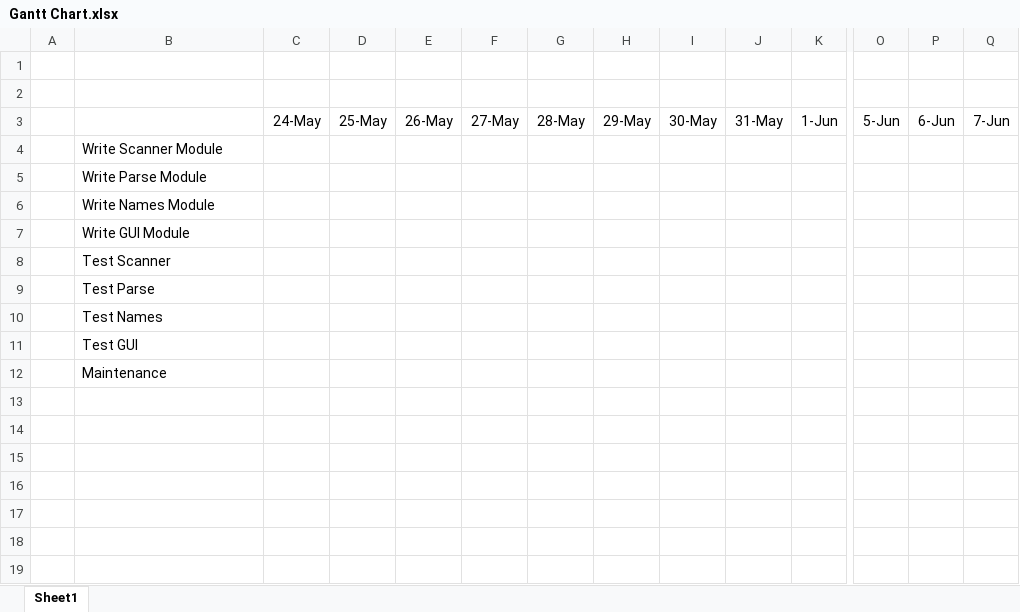
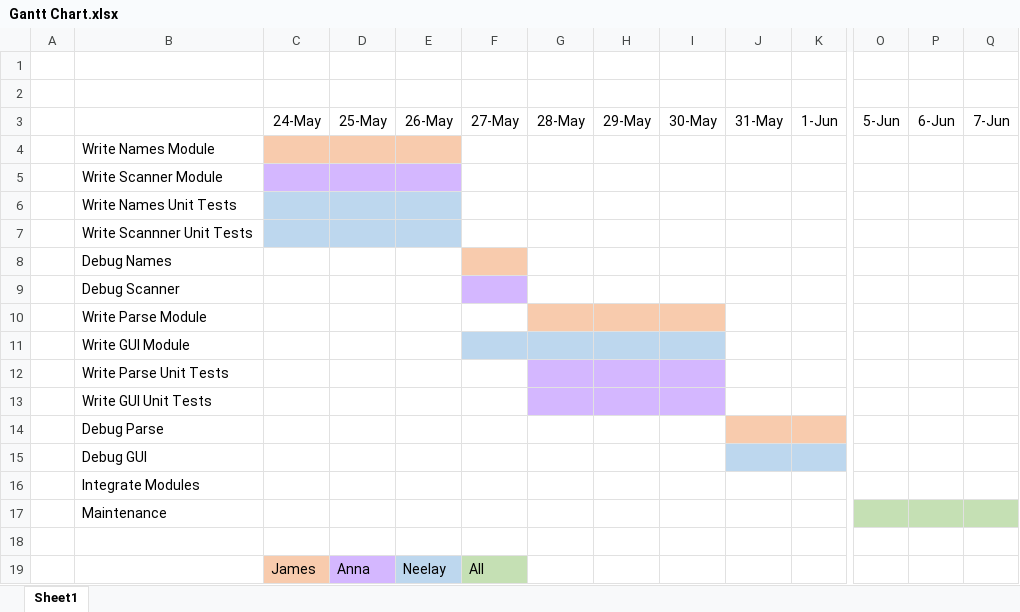
Before and after one commit to jamest08/GF2-Team-11, an Excel workbook: Gantt Chart.xlsx, sheet Sheet1, drawn as a sheet; only a part is shown, gaps mark what is left out; values as stored, in another font and other column widths than the file's, no borders; addresses are those after the commit; rows hold the shown columns only; the diff covers the shown part only; the diff names each change by its address in the sheet, - before the commit and + after, or states it on an @@ line.

Commit message:
more errors, updated EBNF, completed Gantt Chart

```diff
--- a/Gantt Chart.xlsx (sheet Sheet1)
+++ b/Gantt Chart.xlsx (sheet Sheet1)
@@ row 6 moved to row 4: Write Names Module @@
-C5:E5 fill: none
+C5:E5 fill: #D4B7FF
+row 6:  | Write Names Unit Tests
+row 7:  | Write Scannner Unit Tests
+row 8:  | Debug Names
+row 9:  | Debug Scanner
-G10:I10 fill: none
+G10:I10 fill: #F8CBAD
-F11:I11 fill: none
+F11:I11 fill: #BDD7EE
-B12: Test Scanner
+B12: Write Parse Unit Tests
-G12:I13 fill: none
+G12:I13 fill: #D4B7FF
-B13: Test Parse
+B13: Write GUI Unit Tests
-B14: Test Names
+B14: Debug Parse
-J14:K14 fill: none
+J14:K14 fill: #F8CBAD
-B15: Test GUI
+B15: Debug GUI
-J15:K15 fill: none
+J15:K15 fill: #BDD7EE
+row 16:  | Integrate Modules
-O17:Q17 fill: none
+O17:Q17 fill: #C5E0B4
+row 18: (empty)
+row 19:  |  | James | Anna | Neelay | All
```
Also changed, not shown: cell formats elsewhere in this sheet, 2 other files.
